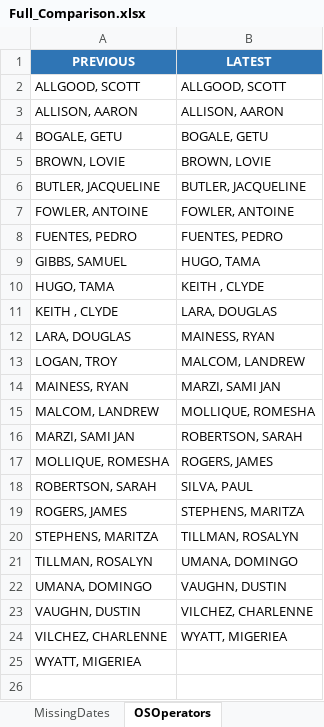
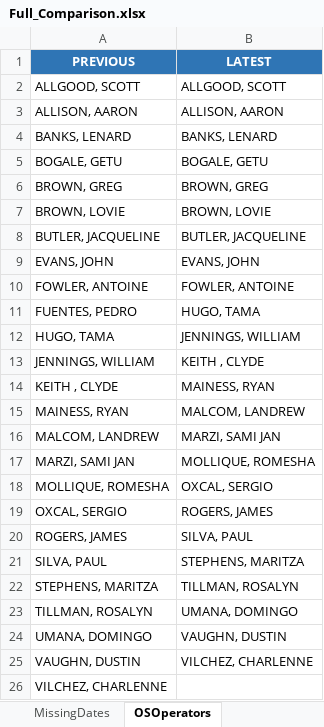
Before and after one commit to neildojeta/AutomatedPayrollAnalysis, an Excel workbook: ComparedResults/Full_Comparison.xlsx, sheet OSOperators, drawn as a sheet; values as stored, in another font and other column widths than the file's, no borders; removed rows and columns are numbered as before the commit, all else as after; the diff names each change by its address in the sheet, - before the commit and + after, or states it on an @@ line.

```diff
--- a/ComparedResults/Full_Comparison.xlsx (sheet OSOperators)
+++ b/ComparedResults/Full_Comparison.xlsx (sheet OSOperators)
+row 4: BANKS, LENARD | BANKS, LENARD
+row 6: BROWN, GREG | BROWN, GREG
+row 9: EVANS, JOHN | EVANS, JOHN
-B11 (LATEST): FUENTES, PEDRO
+B11 (LATEST): HUGO, TAMA
-row 9: GIBBS, SAMUEL | HUGO, TAMA
-B12 (LATEST): KEITH , CLYDE
+B12 (LATEST): JENNINGS, WILLIAM
+row 13: JENNINGS, WILLIAM | KEITH , CLYDE
-B14 (LATEST): LARA, DOUGLAS
+B14 (LATEST): MAINESS, RYAN
-row 12: LARA, DOUGLAS | MAINESS, RYAN
-row 13: LOGAN, TROY | MALCOM, LANDREW
-B15 (LATEST): MARZI, SAMI JAN
+B15 (LATEST): MALCOM, LANDREW
-B16 (LATEST): MOLLIQUE, ROMESHA
+B16 (LATEST): MARZI, SAMI JAN
-B17 (LATEST): ROBERTSON, SARAH
+B17 (LATEST): MOLLIQUE, ROMESHA
-B18 (LATEST): ROGERS, JAMES
+B18 (LATEST): OXCAL, SERGIO
-row 18: ROBERTSON, SARAH | SILVA, PAUL
+row 19: OXCAL, SERGIO | ROGERS, JAMES
-B20 (LATEST): STEPHENS, MARITZA
+B20 (LATEST): SILVA, PAUL
+row 21: SILVA, PAUL | STEPHENS, MARITZA
-B26 (LATEST): WYATT, MIGERIEA
+B26 (LATEST): (empty)
-row 25: WYATT, MIGERIEA
```
Also changed, not shown: sheet HoursComparison, sheet TripsComparison, sheet LeaseComparison, sheet DatesComparison, sheet Summary, sheet OperatorChanges, ComparedResults/Dashboard.xlsm, ComparedResults/LAVTA_Comparison.xlsx, 30 other files.
